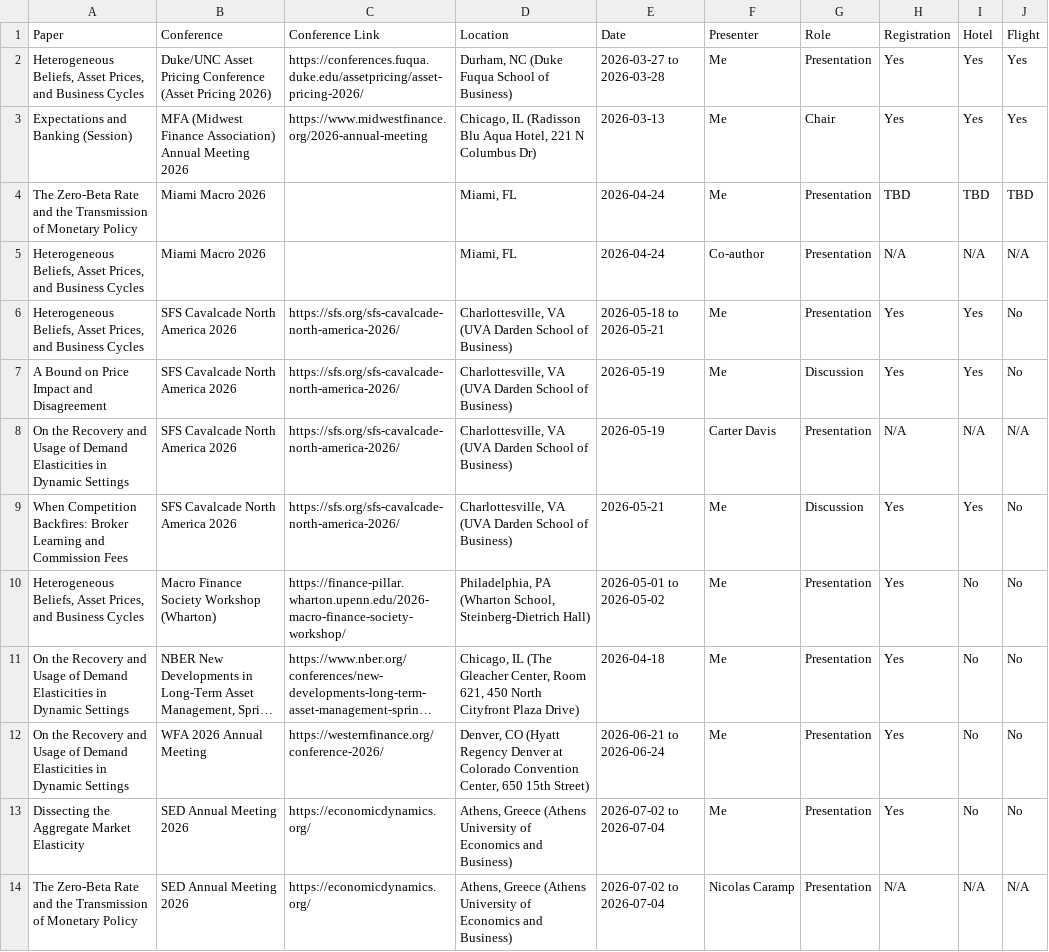
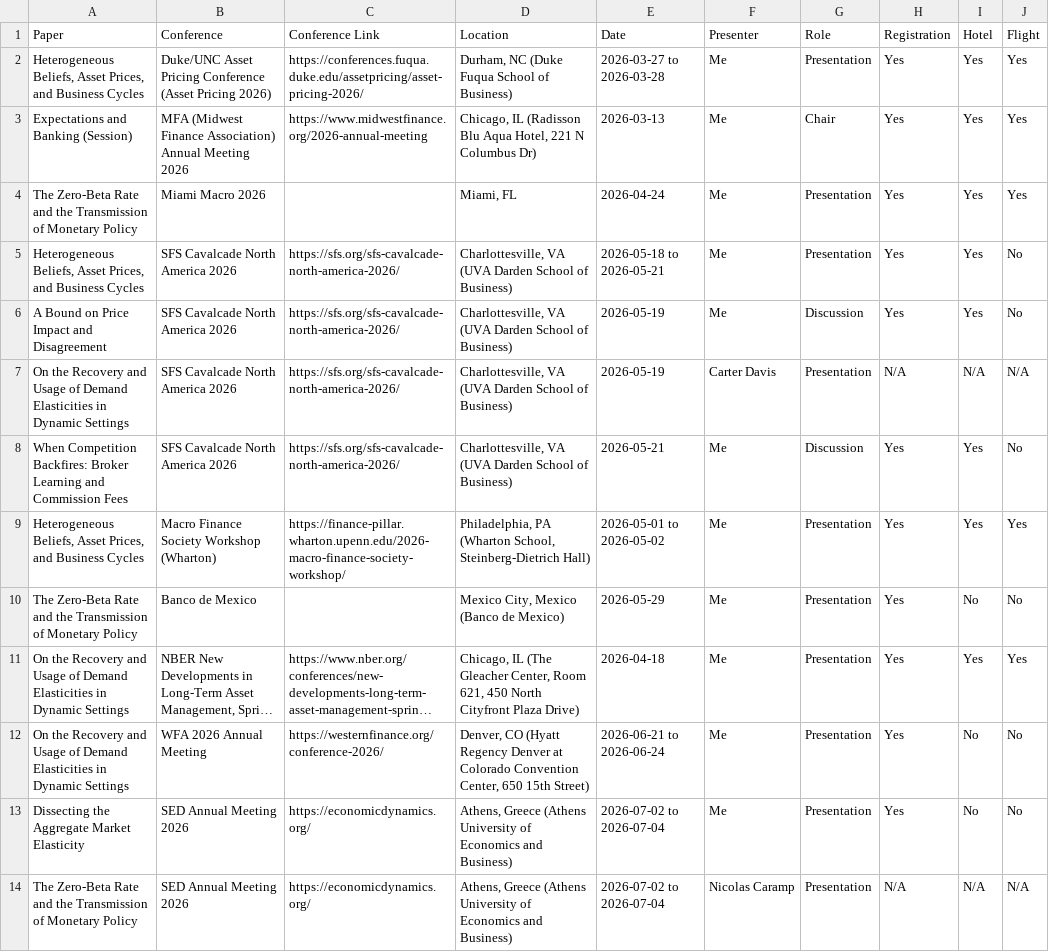
Before and after one commit to dejanirsilva/PersonalFinance, a CSV file: conferences/presentations_2026.csv, drawn as a sheet; only a part is shown; long unchanged cells end in …; removed rows and columns are numbered as before the commit, all else as after; the diff names each change by its address in the sheet, - before the commit and + after, or states it on an @@ line.

Commit message:
Update conferences

```diff
--- a/conferences/presentations_2026.csv
+++ b/conferences/presentations_2026.csv
-H4 (Registration): TBD
+H4 (Registration): Yes
-I4 (Hotel): TBD
+I4 (Hotel): Yes
-J4 (Flight): TBD
+J4 (Flight): Yes
-row 5: Heterogeneous Beliefs, Asset Prices, and Business Cycles | Miami Macro 2026 |  | Miami, FL | 2026-04-24 | Co-author | Presentation | N/A | N/A | N/A
-I9 (Hotel): No
+I9 (Hotel): Yes
-J9 (Flight): No
+J9 (Flight): Yes
+row 10: The Zero-Beta Rate and the Transmission of Monetary Policy | Banco de Mexico |  | Mexico City, Mexico (Banco de Mexico) | 2026-05-29 | Me | Presentation | Yes | No | No
-I11 (Hotel): No
+I11 (Hotel): Yes
-J11 (Flight): No
+J11 (Flight): Yes
```
Also changed, not shown: 2 other files.
